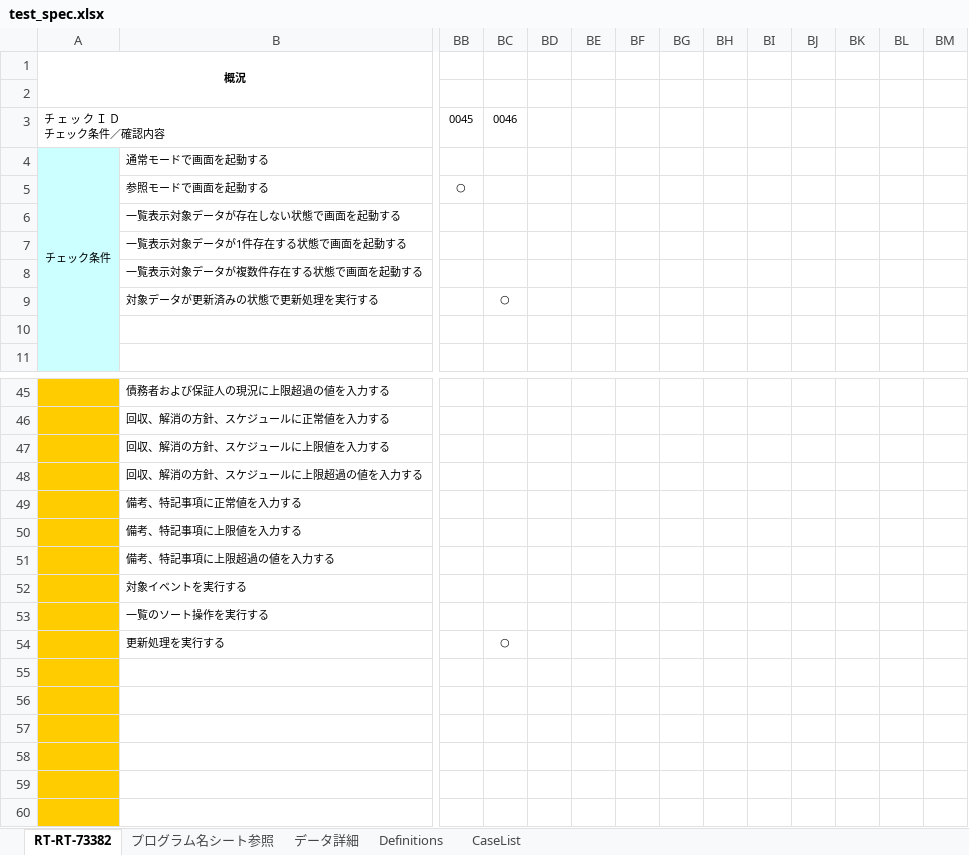
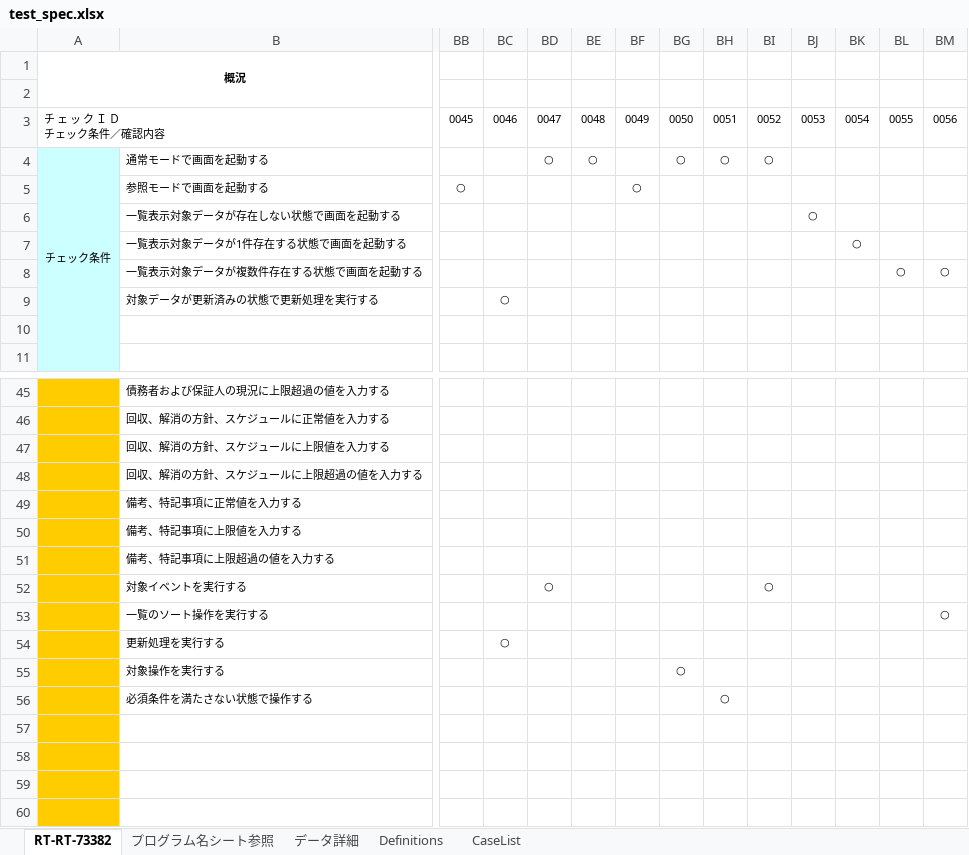
Before and after one commit to Liu-Enyang/Many-Tools, an Excel workbook: jp_test_spec_generator/output/test_spec.xlsx, sheet RT-RT-73382, drawn as a sheet; only a part is shown, gaps mark what is left out; values as stored, in another font and other column widths than the file's, no borders; rows hold the shown columns only; the diff covers the shown part only; the diff names each change by its address in the sheet, - before the commit and + after, or states it on an @@ line.

```diff
--- a/jp_test_spec_generator/output/test_spec.xlsx (sheet RT-RT-73382)
+++ b/jp_test_spec_generator/output/test_spec.xlsx (sheet RT-RT-73382)
-BD3: (empty)
+BD3: 0047
-BE3: (empty)
+BE3: 0048
-BF3: (empty)
+BF3: 0049
-BG3: (empty)
+BG3: 0050
-BH3: (empty)
+BH3: 0051
-BI3: (empty)
+BI3: 0052
-BJ3: (empty)
+BJ3: 0053
-BK3: (empty)
+BK3: 0054
-BL3: (empty)
+BL3: 0055
-BM3: (empty)
+BM3: 0056
-BD4: (empty)
+BD4: ○
-BE4: (empty)
+BE4: ○
-BG4: (empty)
+BG4: ○
-BH4: (empty)
+BH4: ○
-BI4: (empty)
+BI4: ○
-BF5: (empty)
+BF5: ○
-BJ6: (empty)
+BJ6: ○
-BK7: (empty)
+BK7: ○
-BL8: (empty)
+BL8: ○
-BM8: (empty)
+BM8: ○
-BD52: (empty)
+BD52: ○
-BI52: (empty)
+BI52: ○
-BM53: (empty)
+BM53: ○
-row 55: (empty)
+row 55:  | 対象操作を実行する |  |  |  |  |  | ○
-row 56: (empty)
+row 56:  | 必須条件を満たさない状態で操作する |  |  |  |  |  |  | ○
```
Also changed, not shown: 9 added rows, 26 edited cells and cell formats elsewhere in this sheet, sheet CaseList, sheet Definitions, jp_test_spec_generator/sample_input/単体テスト仕様書base.xlsx, 9 other files.
